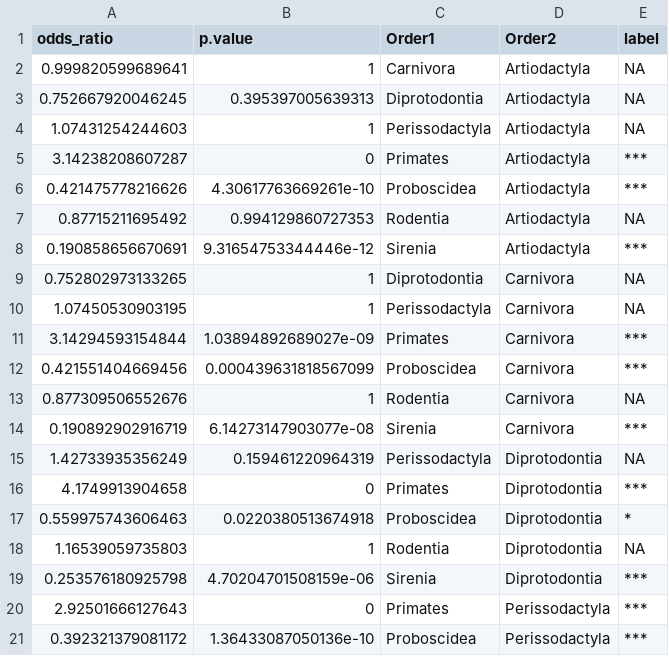
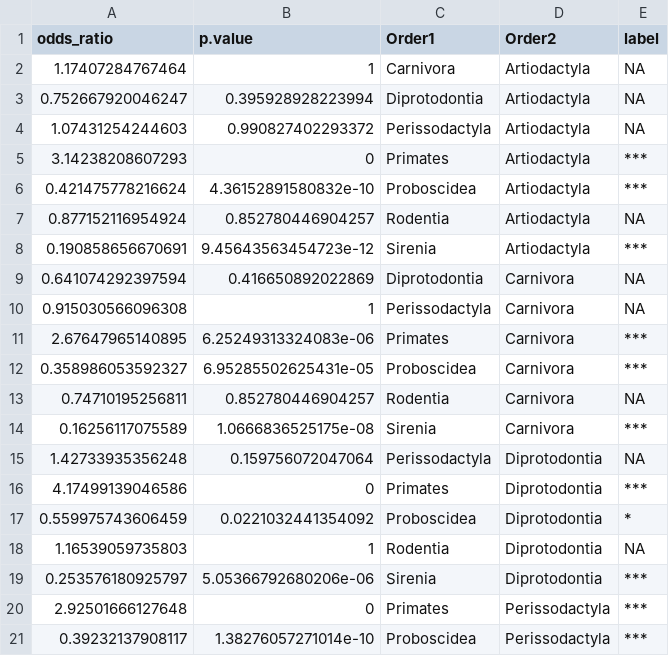
Before and after one commit to markella-moraitou/mammal_dentalcalculus_methods, a CSV file: output/LM/composition_order_comparison.csv, drawn as a sheet; only a part is shown; the diff covers the shown part only.

Commit message:
Updated LM output files

```diff
--- a/output/LM/composition_order_comparison.csv
+++ b/output/LM/composition_order_comparison.csv
@@ -1,21 +1,21 @@
 odds_ratio,p.value,Order1,Order2,label
-0.999820599689641,1,Carnivora,Artiodactyla,NA
-0.752667920046245,0.395397005639313,Diprotodontia,Artiodactyla,NA
-1.07431254244603,1,Perissodactyla,Artiodactyla,NA
-3.14238208607287,0,Primates,Artiodactyla,***
-0.421475778216626,4.30617763669261e-10,Proboscidea,Artiodactyla,***
-0.87715211695492,0.994129860727353,Rodentia,Artiodactyla,NA
-0.190858656670691,9.31654753344446e-12,Sirenia,Artiodactyla,***
-0.752802973133265,1,Diprotodontia,Carnivora,NA
-1.07450530903195,1,Perissodactyla,Carnivora,NA
-3.14294593154844,1.03894892689027e-09,Primates,Carnivora,***
-0.421551404669456,0.000439631818567099,Proboscidea,Carnivora,***
-0.877309506552676,1,Rodentia,Carnivora,NA
-0.190892902916719,6.14273147903077e-08,Sirenia,Carnivora,***
-1.42733935356249,0.159461220964319,Perissodactyla,Diprotodontia,NA
-4.1749913904658,0,Primates,Diprotodontia,***
-0.559975743606463,0.0220380513674918,Proboscidea,Diprotodontia,*
+1.17407284767464,1,Carnivora,Artiodactyla,NA
+0.752667920046247,0.395928928223994,Diprotodontia,Artiodactyla,NA
+1.07431254244603,0.990827402293372,Perissodactyla,Artiodactyla,NA
+3.14238208607293,0,Primates,Artiodactyla,***
+0.421475778216624,4.36152891580832e-10,Proboscidea,Artiodactyla,***
+0.877152116954924,0.852780446904257,Rodentia,Artiodactyla,NA
+0.190858656670691,9.45643563454723e-12,Sirenia,Artiodactyla,***
+0.641074292397594,0.416650892022869,Diprotodontia,Carnivora,NA
+0.915030566096308,1,Perissodactyla,Carnivora,NA
+2.67647965140895,6.25249313324083e-06,Primates,Carnivora,***
+0.358986053592327,6.95285502625431e-05,Proboscidea,Carnivora,***
+0.74710195256811,0.852780446904257,Rodentia,Carnivora,NA
+0.16256117075589,1.0666836525175e-08,Sirenia,Carnivora,***
+1.42733935356248,0.159756072047064,Perissodactyla,Diprotodontia,NA
+4.17499139046586,0,Primates,Diprotodontia,***
+0.559975743606459,0.0221032441354092,Proboscidea,Diprotodontia,*
 1.16539059735803,1,Rodentia,Diprotodontia,NA
-0.253576180925798,4.70204701508159e-06,Sirenia,Diprotodontia,***
-2.92501666127643,0,Primates,Perissodactyla,***
-0.392321379081172,1.36433087050136e-10,Proboscidea,Perissodactyla,***
+0.253576180925797,5.05366792680206e-06,Sirenia,Diprotodontia,***
+2.92501666127648,0,Primates,Perissodactyla,***
+0.39232137908117,1.38276057271014e-10,Proboscidea,Perissodactyla,***
```
Also changed, not shown: 12 edited cells elsewhere in this file, output/LM/data_summary.csv, output/LM/diet_data.tsv, 29 other files.
